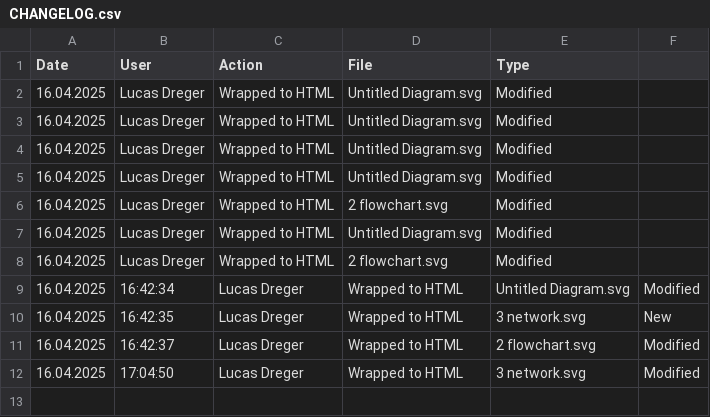
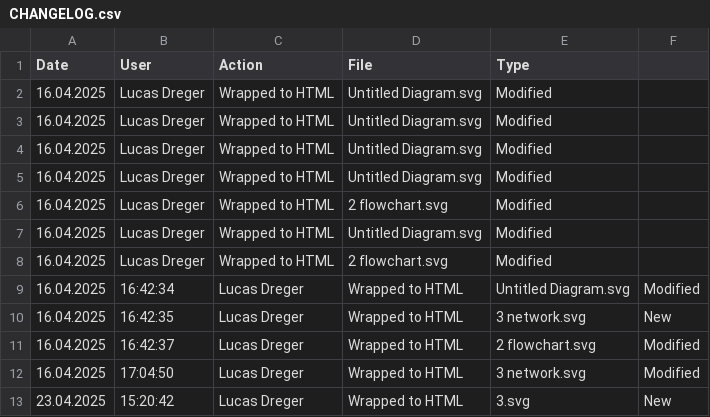
Before and after one commit to lucasdreger/diagrams, a CSV file: html_files/CHANGELOG.csv, drawn as a sheet; the diff names each change by its address in the sheet, - before the commit and + after, or states it on an @@ line.

```diff
--- a/html_files/CHANGELOG.csv
+++ b/html_files/CHANGELOG.csv
+row 13: 23.04.2025 | 15:20:42 | Lucas Dreger | Wrapped to HTML | 3.svg | New
```
Also changed, not shown: svg_files/CHANGELOG.csv, 4 other files.
